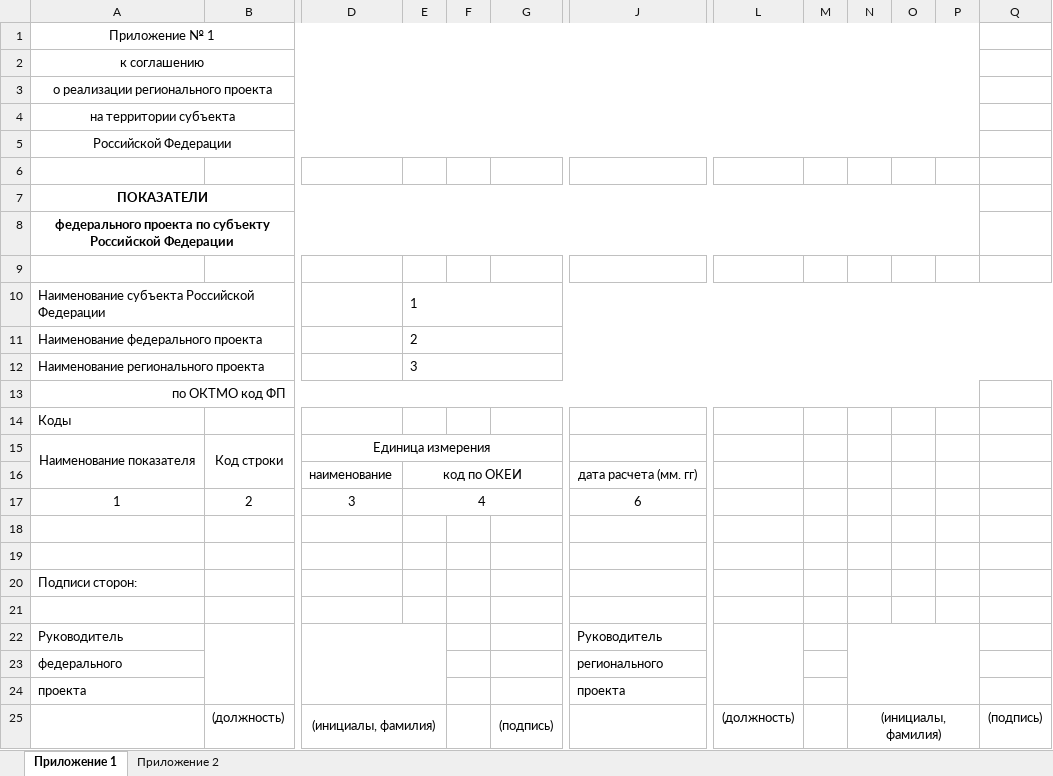
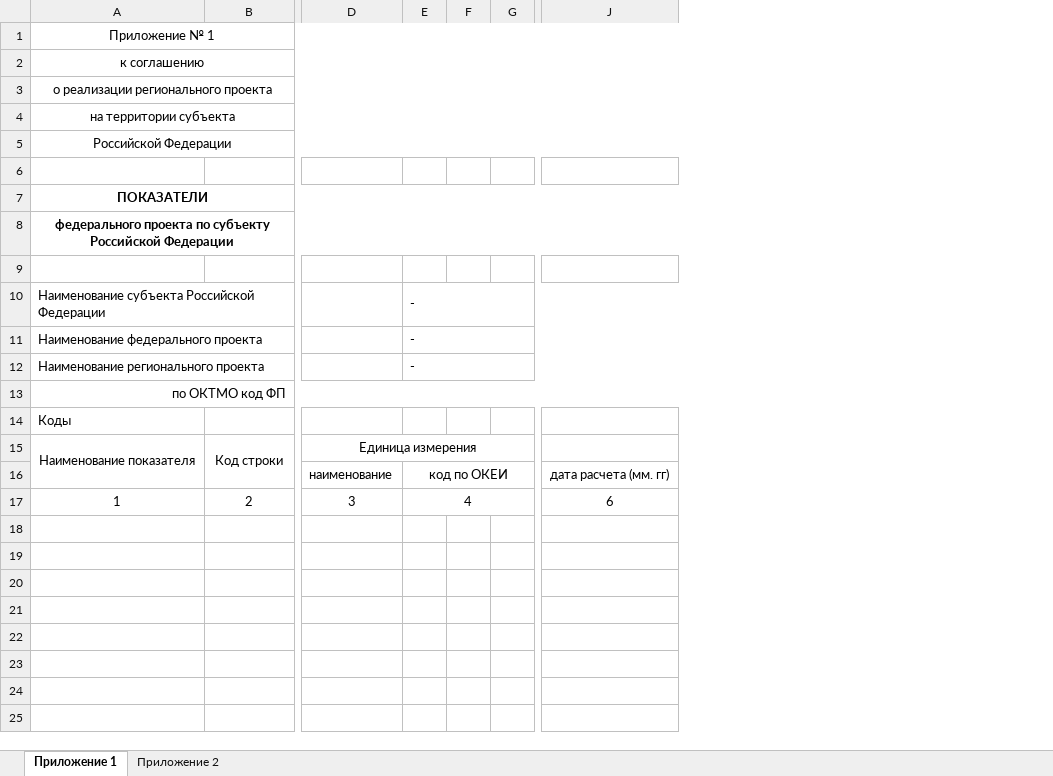
Before and after one commit to sibdigital/opsd, an Excel workbook: app/reports/templates/agreement_pril_1_2.xlsx, sheet Приложение 1, drawn as a sheet; only a part is shown, gaps mark what is left out; values as stored, in another font and other column widths than the file's, no borders; removed rows and columns are numbered as before the commit, all else as after; rows hold the shown columns only; the diff names each change by its address in the sheet, - before the commit and + after, or states it on an @@ line.

```diff
--- a/app/reports/templates/agreement_pril_1_2.xlsx (sheet Приложение 1)
+++ b/app/reports/templates/agreement_pril_1_2.xlsx (sheet Приложение 1)
-column G, empty
+column G, empty
-column L, empty
-column M, empty
-column N, empty
-column O, empty
-column P, empty
-column Q, empty
-E10: 1
+E10: -
-E11: 2
+E11: -
-E12: 3
+E12: -
-row 18: (empty)
-row 19: (empty)
-row 20: Подписи сторон:
-row 21: (empty)
-row 22: Руководитель |  |  |  |  |  | Руководитель
-row 23: федерального |  |  |  |  |  | регионального
-row 24: проекта |  |  |  |  |  | проекта
-row 25:  | (должность) | (инициалы, фамилия) |  |  | (подпись) |  | (должность) |  | (инициалы, фамилия) |  |  | (подпись)
```
Also changed, not shown: sheet Приложение 2, app/reports/templates/passport.xlsx, 2 other files.
